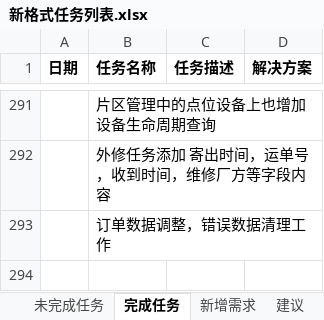
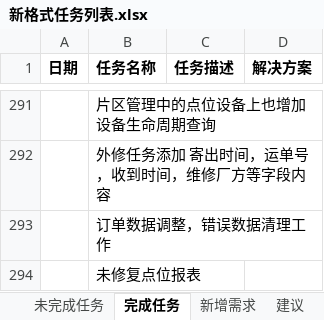
Before and after one commit to mawujun1234/leon1.0, an Excel workbook: ems/document/新格式任务列表.xlsx, sheet 完成任务, drawn as a sheet; only a part is shown, gaps mark what is left out; values as stored, in another font and other column widths than the file's, no borders; the diff names each change by its address in the sheet, - before the commit and + after, or states it on an @@ line.

```diff
--- a/ems/document/新格式任务列表.xlsx (sheet 完成任务)
+++ b/ems/document/新格式任务列表.xlsx (sheet 完成任务)
+row 294:  | 未修复点位报表
```
Also changed, not shown: sheet 开发备忘, 6 other files.
